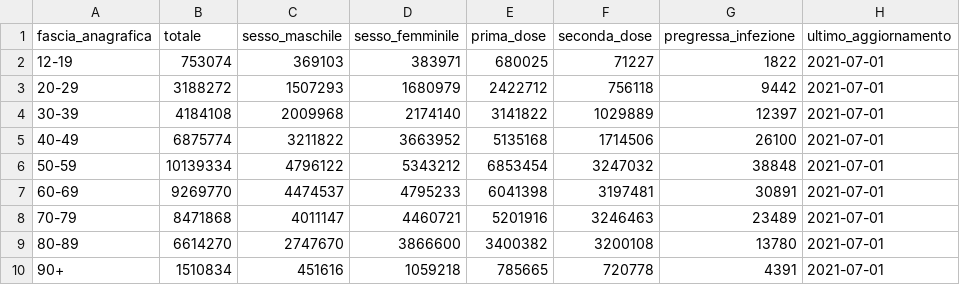
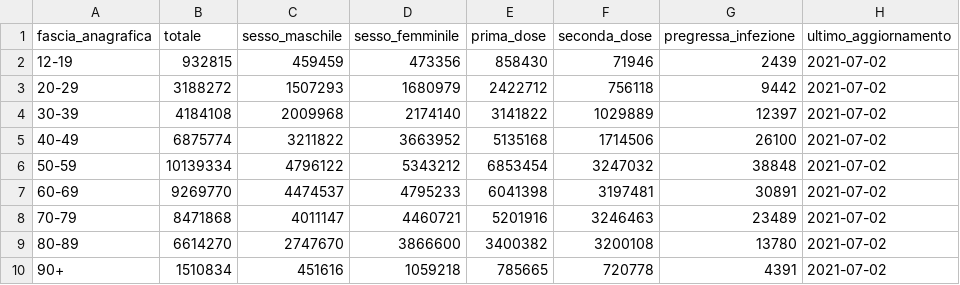
Before and after one commit to L1nk3N/dati-covid, a CSV file: dati/anagrafica-vaccini-summary-latest.csv, drawn as a sheet.

```diff
--- a/dati/anagrafica-vaccini-summary-latest.csv
+++ b/dati/anagrafica-vaccini-summary-latest.csv
@@ -1,10 +1,10 @@
 fascia_anagrafica,totale,sesso_maschile,sesso_femminile,prima_dose,seconda_dose,pregressa_infezione,ultimo_aggiornamento
-12-19,753074,369103,383971,680025,71227,1822,2021-07-01
-20-29,3188272,1507293,1680979,2422712,756118,9442,2021-07-01
-30-39,4184108,2009968,2174140,3141822,1029889,12397,2021-07-01
-40-49,6875774,3211822,3663952,5135168,1714506,26100,2021-07-01
-50-59,10139334,4796122,5343212,6853454,3247032,38848,2021-07-01
-60-69,9269770,4474537,4795233,6041398,3197481,30891,2021-07-01
-70-79,8471868,4011147,4460721,5201916,3246463,23489,2021-07-01
-80-89,6614270,2747670,3866600,3400382,3200108,13780,2021-07-01
-90+,1510834,451616,1059218,785665,720778,4391,2021-07-01
+12-19,932815,459459,473356,858430,71946,2439,2021-07-02
+20-29,3188272,1507293,1680979,2422712,756118,9442,2021-07-02
+30-39,4184108,2009968,2174140,3141822,1029889,12397,2021-07-02
+40-49,6875774,3211822,3663952,5135168,1714506,26100,2021-07-02
+50-59,10139334,4796122,5343212,6853454,3247032,38848,2021-07-02
+60-69,9269770,4474537,4795233,6041398,3197481,30891,2021-07-02
+70-79,8471868,4011147,4460721,5201916,3246463,23489,2021-07-02
+80-89,6614270,2747670,3866600,3400382,3200108,13780,2021-07-02
+90+,1510834,451616,1059218,785665,720778,4391,2021-07-02
```
Also changed, not shown: dati/platea.csv, dati/vaccini-summary-latest.csv, 7 other files.
